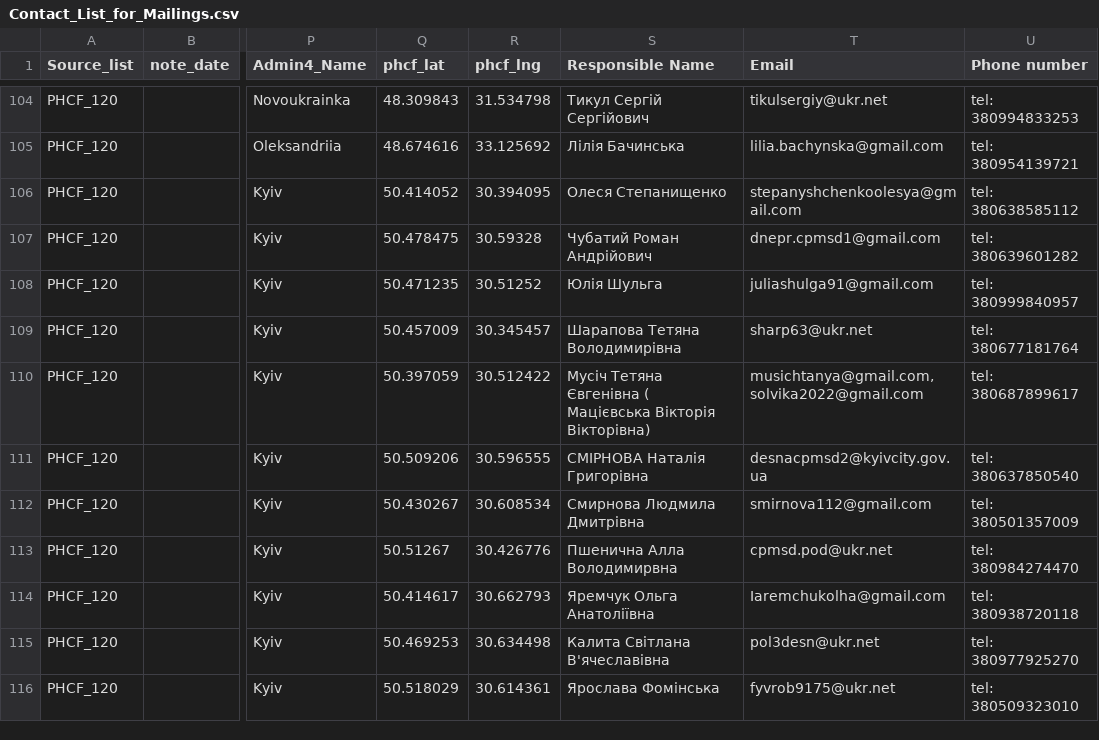
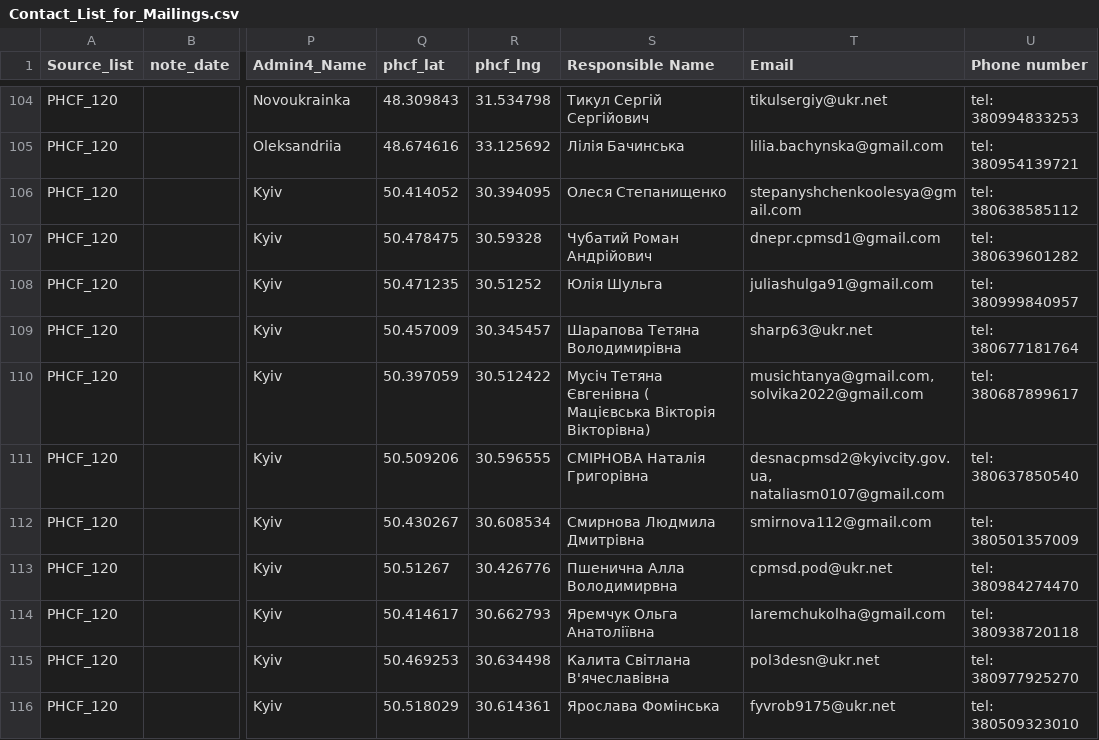
Before and after one commit to rivanovIMC/UNICEF_PHCF, a CSV file: Contact_List_for_Mailings.csv, drawn as a sheet; only a part is shown, gaps mark what is left out; the diff names each change by its address in the sheet, - before the commit and + after, or states it on an @@ line.

Commit message:
Update Contact_List_for_Mailings.csv

```diff
--- a/Contact_List_for_Mailings.csv
+++ b/Contact_List_for_Mailings.csv
-T111 (Email): desnacpmsd2@kyivcity.gov.ua
+T111 (Email): desnacpmsd2@kyivcity.gov.ua, nataliasm0107@gmail.com
```
